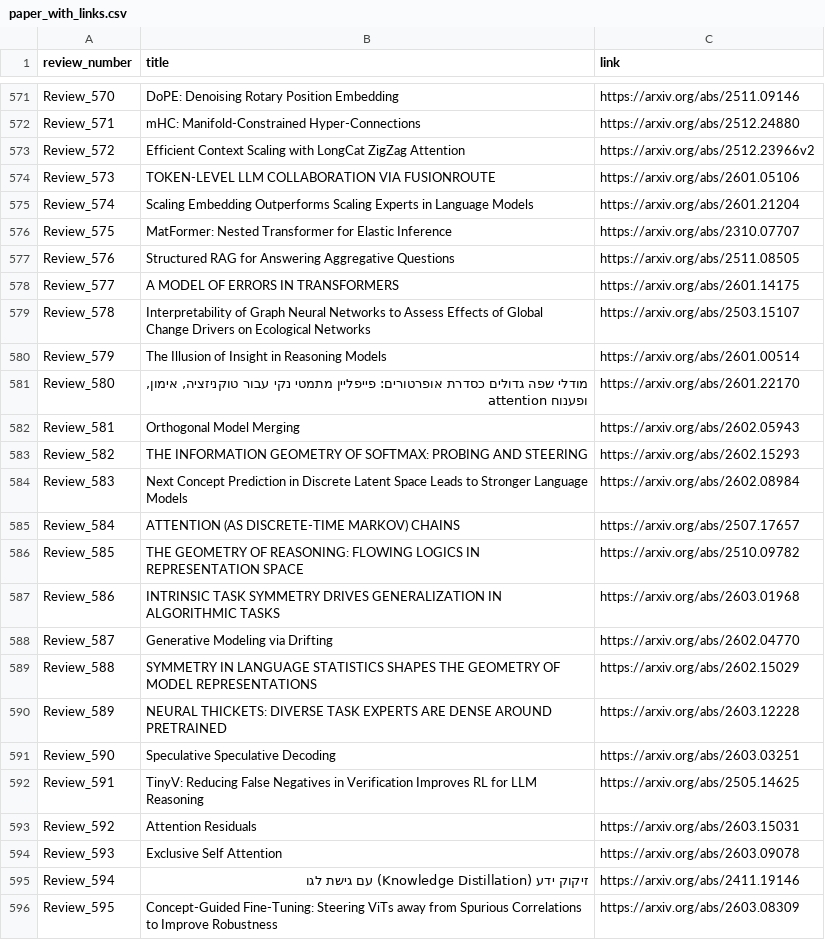
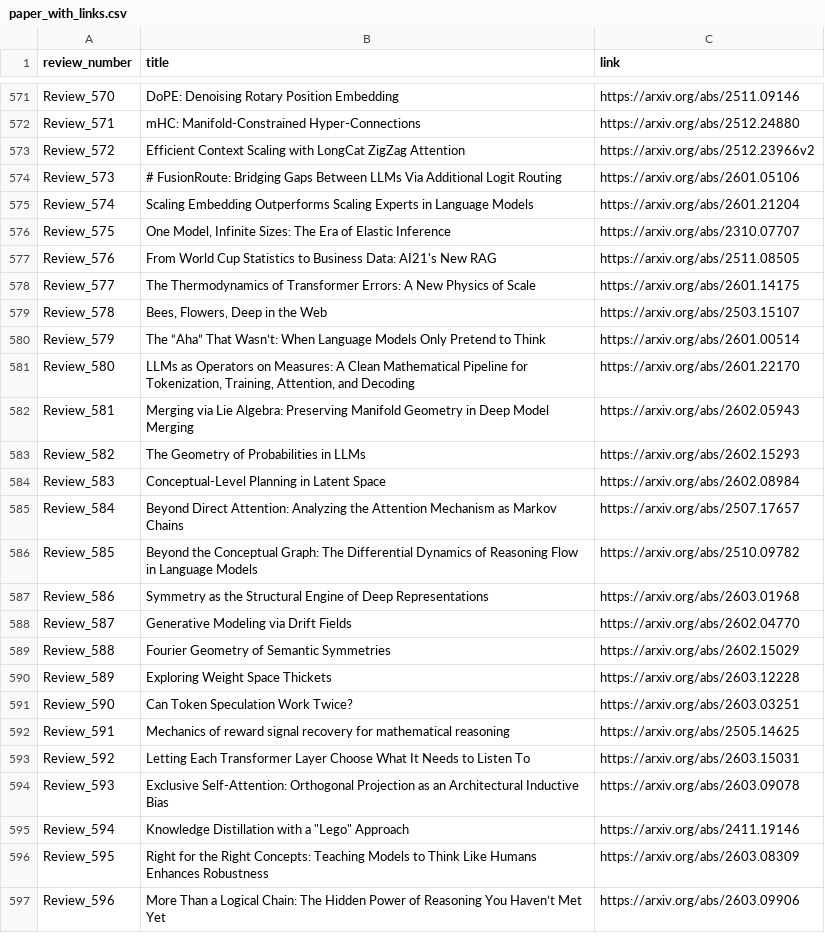
Before and after one commit to disouzam/merlihson-scientific-resources, a CSV file: mike-paper-reviews-all/reviews_metadata/paper_with_links.csv, drawn as a sheet; only a part is shown, gaps mark what is left out; the diff covers the shown part only.

Commit message:
Improve metadata title extraction: prefer English files, reject Hebrew titles
- Refactored extract_title_and_link into _is_english_title validator and
  _extract_title_from_lines helper
- _is_english_title rejects Hebrew text, math-only formulas, and short strings
- Always prefer English review file title over Hebrew file (canonical paper name)
- Falls back to Hebrew file extraction when no English file exists
- Fixed: Review 533 (was formula), 580 (was Hebrew), 594 (was Hebrew),
  596 (was missing). All 596 reviews now extract valid English titles.

```diff
--- a/mike-paper-reviews-all/reviews_metadata/paper_with_links.csv
+++ b/mike-paper-reviews-all/reviews_metadata/paper_with_links.csv
@@ -573,24 +573,25 @@ Review_571,mHC: Manifold-Constrained Hyper-Connections,https://arxiv.org/abs/251
 Review_572,Efficient Context Scaling with LongCat ZigZag Attention,https://arxiv.org/abs/2512.23966v2
-Review_573,TOKEN-LEVEL LLM COLLABORATION VIA FUSIONROUTE,https://arxiv.org/abs/2601.05106
+Review_573,# FusionRoute: Bridging Gaps Between LLMs Via Additional Logit Routing,https://arxiv.org/abs/2601.05106
 Review_574,Scaling Embedding Outperforms Scaling Experts in Language Models,https://arxiv.org/abs/2601.21204
-Review_575,MatFormer: Nested Transformer for Elastic Inference,https://arxiv.org/abs/2310.07707
-Review_576,Structured RAG for Answering Aggregative Questions,https://arxiv.org/abs/2511.08505
-Review_577,A MODEL OF ERRORS IN TRANSFORMERS,https://arxiv.org/abs/2601.14175
-Review_578,Interpretability of Graph Neural Networks to Assess Effects of Global Change Drivers on Ecological Networks,https://arxiv.org/abs/2503.15107
-Review_579,The Illusion of Insight in Reasoning Models,https://arxiv.org/abs/2601.00514
-Review_580,"מודלי שפה גדולים כסדרת אופרטורים: פייפליין מתמטי נקי עבור טוקניזציה, אימון, attention ופענוח",https://arxiv.org/abs/2601.22170
-Review_581,Orthogonal Model Merging,https://arxiv.org/abs/2602.05943
-Review_582,THE INFORMATION GEOMETRY OF SOFTMAX: PROBING AND STEERING,https://arxiv.org/abs/2602.15293
-Review_583,Next Concept Prediction in Discrete Latent Space Leads to Stronger Language Models,https://arxiv.org/abs/2602.08984
-Review_584,ATTENTION (AS DISCRETE-TIME MARKOV) CHAINS,https://arxiv.org/abs/2507.17657
-Review_585,THE GEOMETRY OF REASONING: FLOWING LOGICS IN REPRESENTATION SPACE,https://arxiv.org/abs/2510.09782
-Review_586,INTRINSIC TASK SYMMETRY DRIVES GENERALIZATION IN ALGORITHMIC TASKS,https://arxiv.org/abs/2603.01968
-Review_587,Generative Modeling via Drifting,https://arxiv.org/abs/2602.04770
-Review_588,SYMMETRY IN LANGUAGE STATISTICS SHAPES THE GEOMETRY OF MODEL REPRESENTATIONS,https://arxiv.org/abs/2602.15029
-Review_589,NEURAL THICKETS: DIVERSE TASK EXPERTS ARE DENSE AROUND PRETRAINED,https://arxiv.org/abs/2603.12228
-Review_590,Speculative Speculative Decoding,https://arxiv.org/abs/2603.03251
-Review_591,TinyV: Reducing False Negatives in Verification Improves RL for LLM Reasoning,https://arxiv.org/abs/2505.14625
-Review_592,Attention Residuals,https://arxiv.org/abs/2603.15031
-Review_593,Exclusive Self Attention,https://arxiv.org/abs/2603.09078
-Review_594,זיקוק ידע (Knowledge Distillation) עם גישת לגו,https://arxiv.org/abs/2411.19146
-Review_595,Concept-Guided Fine-Tuning: Steering ViTs away from Spurious Correlations to Improve Robustness,https://arxiv.org/abs/2603.08309
+Review_575,"One Model, Infinite Sizes: The Era of Elastic Inference",https://arxiv.org/abs/2310.07707
+Review_576,From World Cup Statistics to Business Data: AI21's New RAG,https://arxiv.org/abs/2511.08505
+Review_577,The Thermodynamics of Transformer Errors: A New Physics of Scale,https://arxiv.org/abs/2601.14175
+Review_578,"Bees, Flowers, Deep in the Web",https://arxiv.org/abs/2503.15107
+Review_579,The “Aha” That Wasn’t: When Language Models Only Pretend to Think,https://arxiv.org/abs/2601.00514
+Review_580,"LLMs as Operators on Measures: A Clean Mathematical Pipeline for Tokenization, Training, Attention, and Decoding",https://arxiv.org/abs/2601.22170
+Review_581,Merging via Lie Algebra: Preserving Manifold Geometry in Deep Model Merging,https://arxiv.org/abs/2602.05943
+Review_582,The Geometry of Probabilities in LLMs,https://arxiv.org/abs/2602.15293
+Review_583,Conceptual-Level Planning in Latent Space,https://arxiv.org/abs/2602.08984
+Review_584,Beyond Direct Attention: Analyzing the Attention Mechanism as Markov Chains,https://arxiv.org/abs/2507.17657
+Review_585,Beyond the Conceptual Graph: The Differential Dynamics of Reasoning Flow in Language Models,https://arxiv.org/abs/2510.09782
+Review_586,Symmetry as the Structural Engine of Deep Representations,https://arxiv.org/abs/2603.01968
+Review_587,Generative Modeling via Drift Fields,https://arxiv.org/abs/2602.04770
+Review_588,Fourier Geometry of Semantic Symmetries,https://arxiv.org/abs/2602.15029
+Review_589,Exploring Weight Space Thickets,https://arxiv.org/abs/2603.12228
+Review_590,Can Token Speculation Work Twice?,https://arxiv.org/abs/2603.03251
+Review_591,Mechanics of reward signal recovery for mathematical reasoning,https://arxiv.org/abs/2505.14625
+Review_592,Letting Each Transformer Layer Choose What It Needs to Listen To,https://arxiv.org/abs/2603.15031
+Review_593,Exclusive Self-Attention: Orthogonal Projection as an Architectural Inductive Bias,https://arxiv.org/abs/2603.09078
+Review_594,"Knowledge Distillation with a ""Lego"" Approach",https://arxiv.org/abs/2411.19146
+Review_595,Right for the Right Concepts: Teaching Models to Think Like Humans Enhances Robustness,https://arxiv.org/abs/2603.08309
+Review_596,More Than a Logical Chain: The Hidden Power of Reasoning You Haven’t Met Yet,https://arxiv.org/abs/2603.09906
```
Also changed, not shown: 1 edited cell elsewhere in this file, 6 other files.
